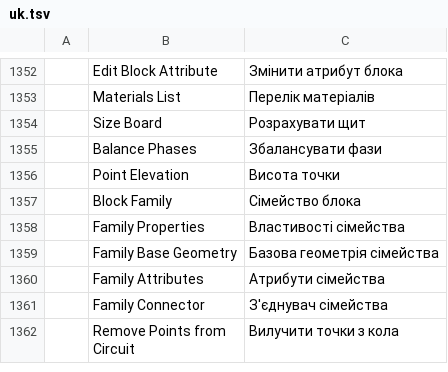
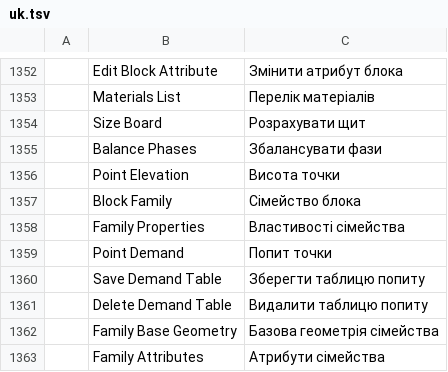
Before and after one commit to Eng-JulioFerreira/FREE-ELETRICA, a TSV file: cadcraft/crates/ui-egui/src/i18n/uk.tsv, drawn as a sheet; only a part is shown, gaps mark what is left out; the shorter side is filled out with more unchanged rows.

Commit message:
feat: classe e fator de demanda em famílias e pontos, presets conferidos e tabelas de concessionária próprias
CEMIG e Enel Goiás entram com os números lidos nas normas públicas. CPFL, Neoenergia, Copel, Celesc e
Enel SP/RJ/CE ficam sem preset: as tabelas não puderam ser conferidas, e o editor de tabelas cobre esses casos.

```diff
--- a/cadcraft/crates/ui-egui/src/i18n/uk.tsv
+++ b/cadcraft/crates/ui-egui/src/i18n/uk.tsv
@@ -1358,2 +1358,5 @@
 	Family Properties	Властивості сімейства
+	Point Demand	Попит точки
+	Save Demand Table	Зберегти таблицю попиту
+	Delete Demand Table	Видалити таблицю попиту
 	Family Base Geometry	Базова геометрія сімейства
```
Also changed, not shown: cadcraft/crates/ui-egui/src/i18n/pt_br.tsv, 11 other files.
